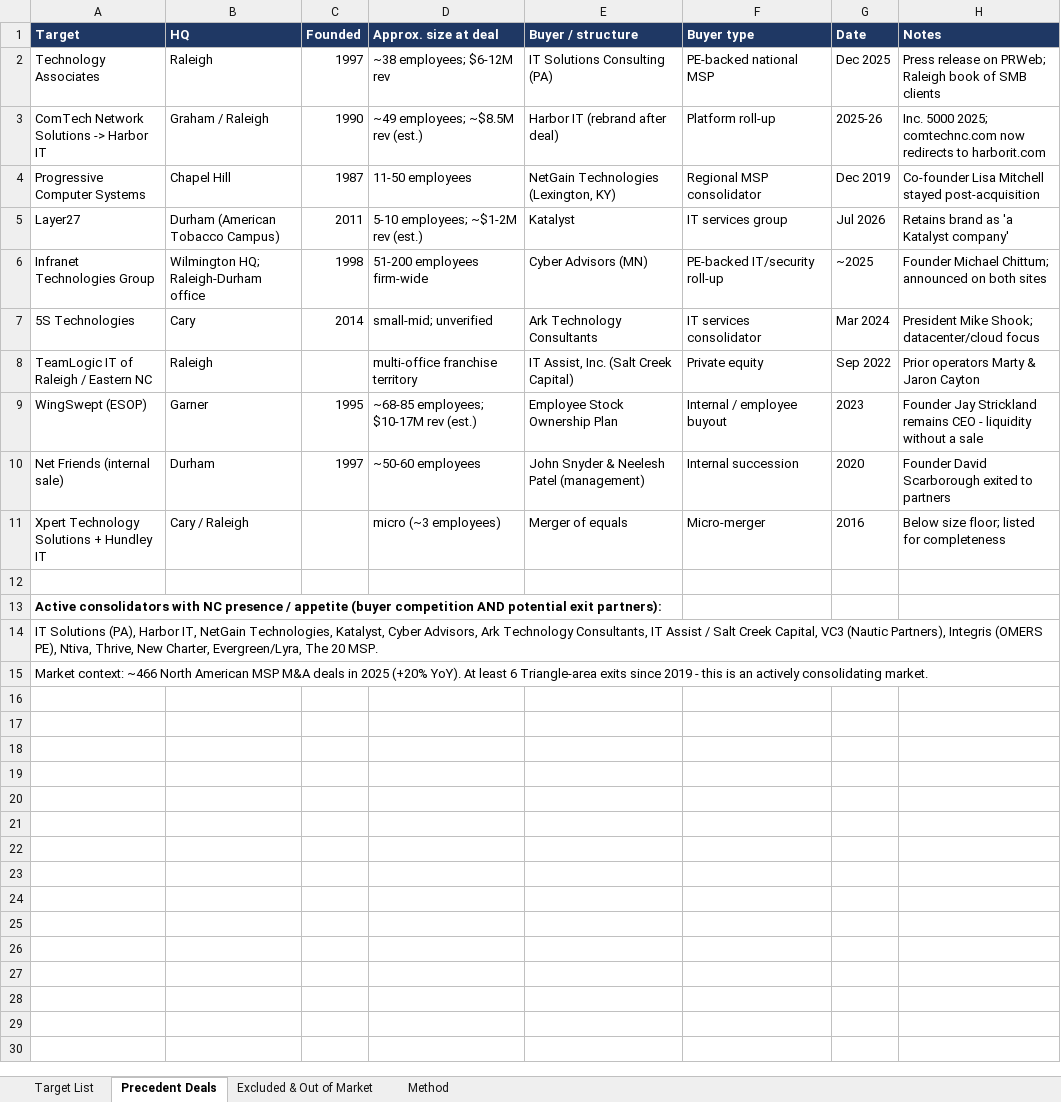
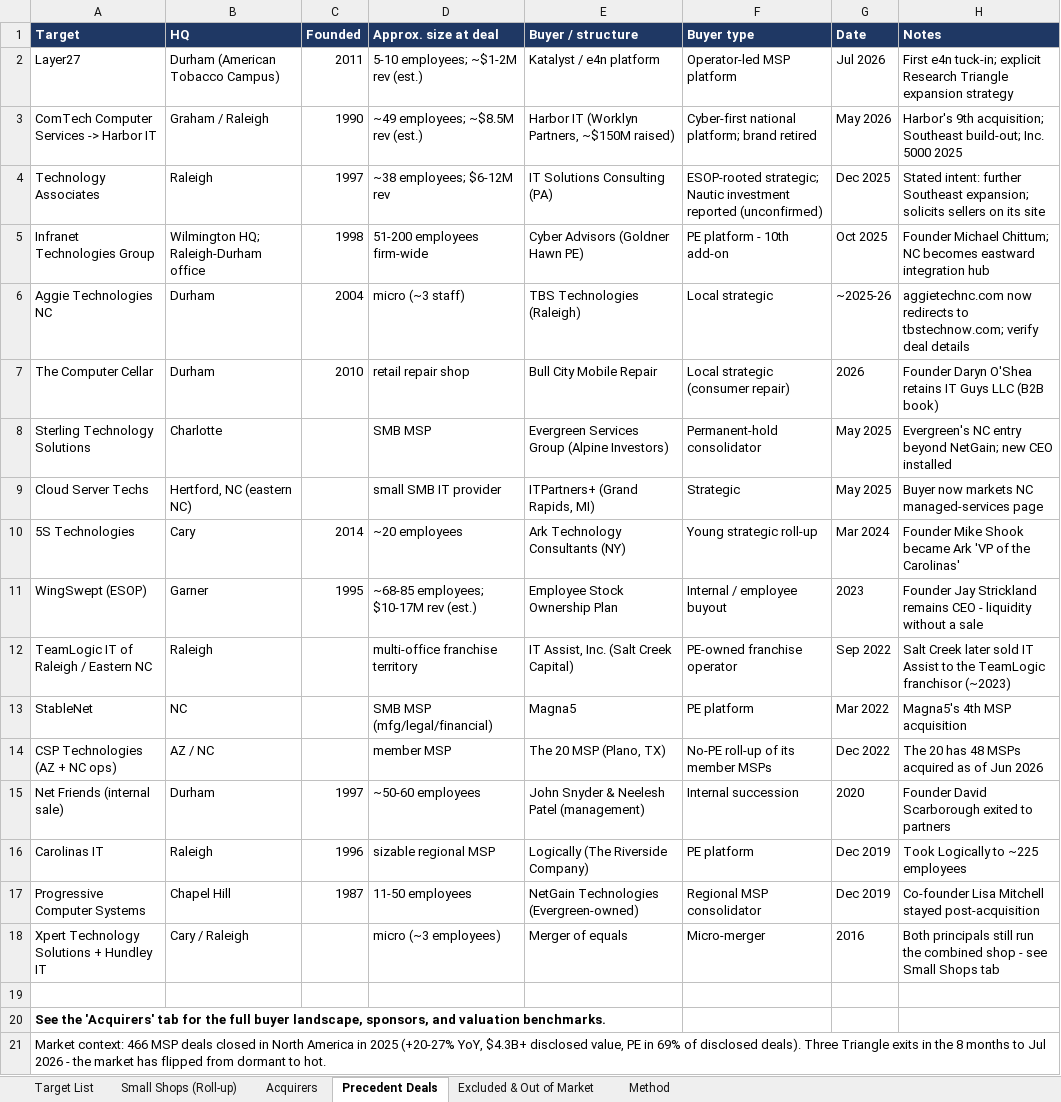
Before and after one commit to johnnwilliams27/nibbin, an Excel workbook: docs/research/triangle-msp-market/Triangle-MSP-Market-Research.xlsx, sheet Precedent Deals, drawn as a sheet; values as stored, in another font and other column widths than the file's, no borders; removed rows and columns are numbered as before the commit, all else as after; the diff names each change by its address in the sheet, - before the commit and + after, or states it on an @@ line.

```diff
--- a/docs/research/triangle-msp-market/Triangle-MSP-Market-Research.xlsx (sheet Precedent Deals)
+++ b/docs/research/triangle-msp-market/Triangle-MSP-Market-Research.xlsx (sheet Precedent Deals)
+sheet tab: Small Shops (Roll-up)
+sheet tab: Acquirers
+row 2: Layer27 | Durham (American Tobacco Campus) | 2011 | 5-10 employees; ~$1-2M rev (est.) | Katalyst / e4n platform | Operator-led MSP platform | Jul 2026 | First e4n tuck-in; explicit Research Triangle expansion strategy
+row 3: ComTech Computer Services -> Harbor IT | Graham / Raleigh | 1990 | ~49 employees; ~$8.5M rev (est.) | Harbor IT (Worklyn Partners, ~$150M raised) | Cyber-first national platform; brand retired | May 2026 | Harbor's 9th acquisition; Southeast build-out; Inc. 5000 2025
-F4 (Buyer type): PE-backed national MSP
+F4 (Buyer type): ESOP-rooted strategic; Nautic investment reported (unconfirmed)
-H4 (Notes): Press release on PRWeb; Raleigh book of SMB clients
+H4 (Notes): Stated intent: further Southeast expansion; solicits sellers on its site
-row 3: ComTech Network Solutions -> Harbor IT | Graham / Raleigh | 1990 | ~49 employees; ~$8.5M rev (est.) | Harbor IT (rebrand after deal) | Platform roll-up | 2025-26 | Inc. 5000 2025; comtechnc.com now redirects to harborit.com
-row 4: Progressive Computer Systems | Chapel Hill | 1987 | 11-50 employees | NetGain Technologies (Lexington, KY) | Regional MSP consolidator | Dec 2019 | Co-founder Lisa Mitchell stayed post-acquisition
-row 5: Layer27 | Durham (American Tobacco Campus) | 2011 | 5-10 employees; ~$1-2M rev (est.) | Katalyst | IT services group | Jul 2026 | Retains brand as 'a Katalyst company'
-E5 (Buyer / structure): Cyber Advisors (MN)
+E5 (Buyer / structure): Cyber Advisors (Goldner Hawn PE)
-F5 (Buyer type): PE-backed IT/security roll-up
+F5 (Buyer type): PE platform - 10th add-on
-G5 (Date): ~2025
+G5 (Date): Oct 2025
-H5 (Notes): …Michael Chittum; announced on both sites
+H5 (Notes): …Michael Chittum; NC becomes eastward integration hub
+row 6: Aggie Technologies NC | Durham | 2004 | micro (~3 staff) | TBS Technologies (Raleigh) | Local strategic | ~2025-26 | aggietechnc.com now redirects to tbstechnow.com; verify deal details
+row 7: The Computer Cellar | Durham | 2010 | retail repair shop | Bull City Mobile Repair | Local strategic (consumer repair) | 2026 | Founder Daryn O'Shea retains IT Guys LLC (B2B book)
+row 8: Sterling Technology Solutions | Charlotte |  | SMB MSP | Evergreen Services Group (Alpine Investors) | Permanent-hold consolidator | May 2025 | Evergreen's NC entry beyond NetGain; new CEO installed
+row 9: Cloud Server Techs | Hertford, NC (eastern NC) |  | small SMB IT provider | ITPartners+ (Grand Rapids, MI) | Strategic | May 2025 | Buyer now markets NC managed-services page
-D10 (Approx. size at deal): small-mid; unverified
+D10 (Approx. size at deal): ~20 employees
-E10 (Buyer / structure): Ark Technology Consultants
+E10 (Buyer / structure): Ark Technology Consultants (NY)
-F10 (Buyer type): IT services consolidator
+F10 (Buyer type): Young strategic roll-up
-H10 (Notes): President Mike Shook; datacenter/cloud focus
+H10 (Notes): Founder Mike Shook became Ark 'VP of the Carolinas'
-row 8: TeamLogic IT of Raleigh / Eastern NC | Raleigh |  | multi-office franchise territory | IT Assist, Inc. (Salt Creek Capital) | Private equity | Sep 2022 | Prior operators Marty & Jaron Cayton
+row 12: TeamLogic IT of Raleigh / Eastern NC | Raleigh |  | multi-office franchise territory | IT Assist, Inc. (Salt Creek Capital) | PE-owned franchise operator | Sep 2022 | Salt Creek later sold IT Assist to the TeamLogic franchisor (~2023)
+row 13: StableNet | NC |  | SMB MSP (mfg/legal/financial) | Magna5 | PE platform | Mar 2022 | Magna5's 4th MSP acquisition
+row 14: CSP Technologies (AZ + NC ops) | AZ / NC |  | member MSP | The 20 MSP (Plano, TX) | No-PE roll-up of its member MSPs | Dec 2022 | The 20 has 48 MSPs acquired as of Jun 2026
+row 16: Carolinas IT | Raleigh | 1996 | sizable regional MSP | Logically (The Riverside Company) | PE platform | Dec 2019 | Took Logically to ~225 employees
+row 17: Progressive Computer Systems | Chapel Hill | 1987 | 11-50 employees | NetGain Technologies (Evergreen-owned) | Regional MSP consolidator | Dec 2019 | Co-founder Lisa Mitchell stayed post-acquisition
-H18 (Notes): Below size floor; listed for completeness
+H18 (Notes): Both principals still run the combined shop - see Small Shops tab
-A20 (Target): Active consolidators with NC presence / appetite (buyer competition AND potential exit partners):
+A20 (Target): See the 'Acquirers' tab for the full buyer landscape, sponsors, and valuation benchmarks.
-A21 (Target): IT Solutions (PA), Harbor IT, NetGain Technologies, Katalyst, Cyber Advisors, Ark Technology Consultants, IT Assist / Salt Creek Capital, VC3 (Nautic Partners), Integris (OMERS PE), Ntiva, Thrive, New Charter, Evergreen/Lyra, The 20 MSP.
+A21 (Target): Market context: 466 MSP deals closed in North America in 2025 (+20-27% YoY, $4.3B+ disclosed value, PE in 69% of disclosed deals). Three Triangle exits in the 8 months to Jul 2026 - the market has flipped from dormant to hot.
-row 15: Market context: ~466 North American MSP M&A deals in 2025 (+20% YoY). At least 6 Triangle-area exits since 2019 - this is an actively consolidating market.
```
Also changed, not shown: sheet Target List, sheet Excluded & Out of Market, formulas that keep their value, charts or pictures, 1 other file.
